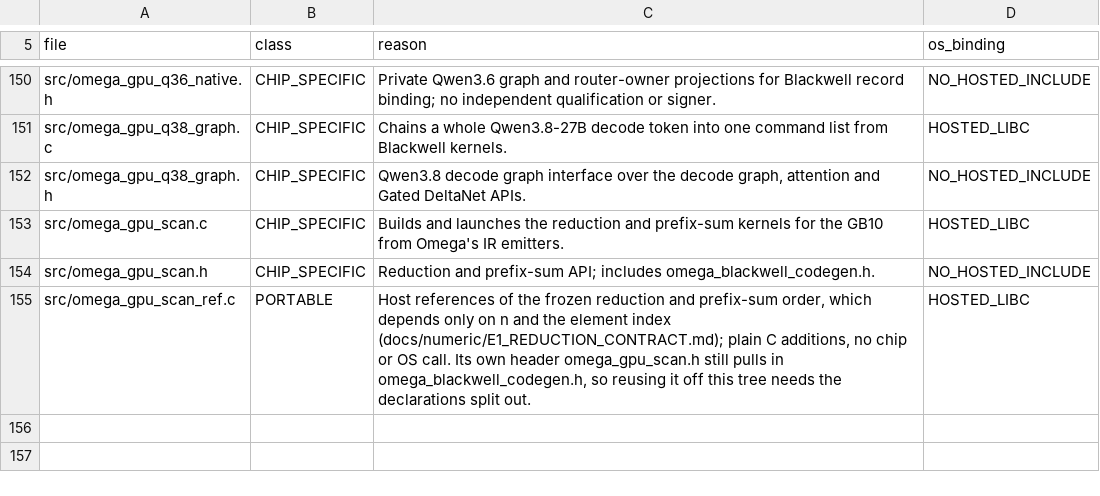
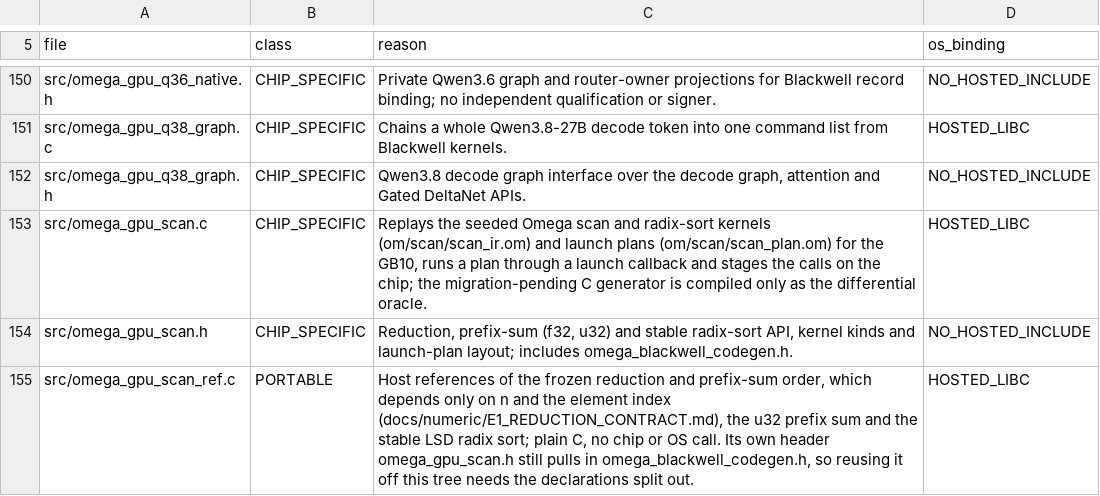
Before and after one commit to drakestapleton/CUDApp, a TSV file: docs/runtime/portability_table.tsv, drawn as a sheet; only a part is shown, gaps mark what is left out.

Commit message:
C3 docs: scan targets in make test on AArch64; portability rows name the radix sort and u32 scan

```diff
--- a/docs/runtime/portability_table.tsv
+++ b/docs/runtime/portability_table.tsv
@@ -152,4 +152,4 @@ src/omega_gpu_q38_graph.c	CHIP_SPECIFIC	Chains a whole Qwen3.8-27B decode token
 src/omega_gpu_q38_graph.h	CHIP_SPECIFIC	Qwen3.8 decode graph interface over the decode graph, attention and Gated DeltaNet APIs.	NO_HOSTED_INCLUDE
-src/omega_gpu_scan.c	CHIP_SPECIFIC	Builds and launches the reduction and prefix-sum kernels for the GB10 from Omega's IR emitters.	HOSTED_LIBC
-src/omega_gpu_scan.h	CHIP_SPECIFIC	Reduction and prefix-sum API; includes omega_blackwell_codegen.h.	NO_HOSTED_INCLUDE
-src/omega_gpu_scan_ref.c	PORTABLE	Host references of the frozen reduction and prefix-sum order, which depends only on n and the element index (docs/numeric/E1_REDUCTION_CONTRACT.md); plain C additions, no chip or OS call. Its own header omega_gpu_scan.h still pulls in omega_blackwell_codegen.h, so reusing it off this tree needs the declarations split out.	HOSTED_LIBC
+src/omega_gpu_scan.c	CHIP_SPECIFIC	Replays the seeded Omega scan and radix-sort kernels (om/scan/scan_ir.om) and launch plans (om/scan/scan_plan.om) for the GB10, runs a plan through a launch callback and stages the calls on the chip; the migration-pending C generator is compiled only as the differential oracle.	HOSTED_LIBC
+src/omega_gpu_scan.h	CHIP_SPECIFIC	Reduction, prefix-sum (f32, u32) and stable radix-sort API, kernel kinds and launch-plan layout; includes omega_blackwell_codegen.h.	NO_HOSTED_INCLUDE
+src/omega_gpu_scan_ref.c	PORTABLE	Host references of the frozen reduction and prefix-sum order, which depends only on n and the element index (docs/numeric/E1_REDUCTION_CONTRACT.md), the u32 prefix sum and the stable LSD radix sort; plain C, no chip or OS call. Its own header omega_gpu_scan.h still pulls in omega_blackwell_codegen.h, so reusing it off this tree needs the declarations split out.	HOSTED_LIBC
```
Also changed, not shown: 2 other files.
